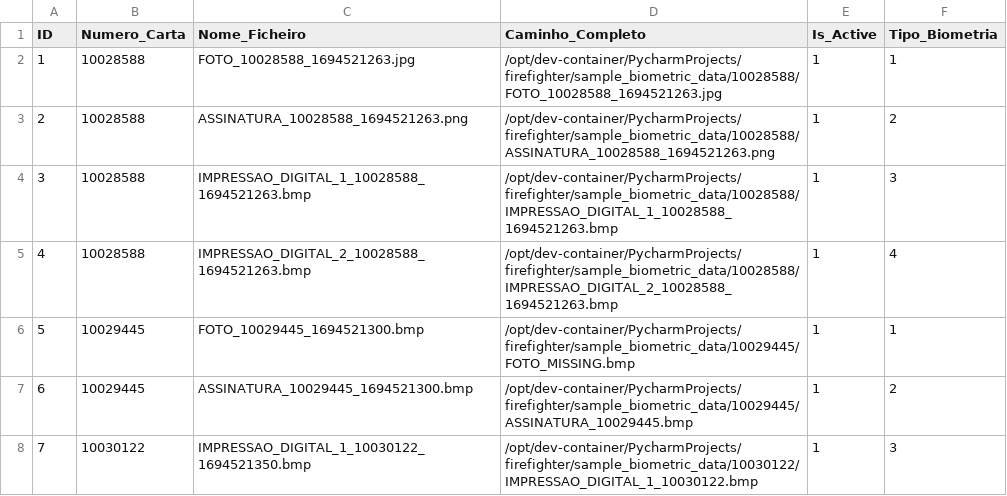
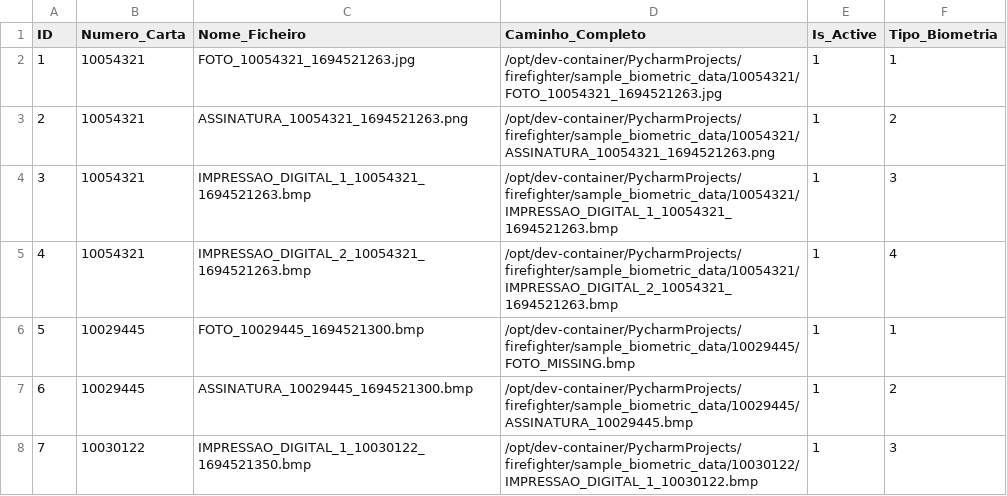
Before and after one commit to M1ngos/firefighter, a CSV file: sample_data.csv, drawn as a sheet.

```diff
--- a/sample_data.csv
+++ b/sample_data.csv
@@ -1,6 +1,6 @@
 ID,Numero_Carta,Nome_Ficheiro,Caminho_Completo,Is_Active,Tipo_Biometria
-1,10028588,FOTO_10028588_1694521263.jpg,/opt/dev-container/PycharmProjects/firefighter/sample_biometric_data/10028588/FOTO_10028588_1694521263.jpg,1,1
-2,10028588,ASSINATURA_10028588_1694521263.png,/opt/dev-container/PycharmProjects/firefighter/sample_biometric_data/10028588/ASSINATURA_10028588_1694521263.png,1,2
-3,10028588,IMPRESSAO_DIGITAL_1_10028588_1694521263.bmp,/opt/dev-container/PycharmProjects/firefighter/sample_biometric_data/10028588/IMPRESSAO_DIGITAL_1_10028588_1694521263.bmp,1,3
-4,10028588,IMPRESSAO_DIGITAL_2_10028588_1694521263.bmp,/opt/dev-container/PycharmProjects/firefighter/sample_biometric_data/10028588/IMPRESSAO_DIGITAL_2_10028588_1694521263.bmp,1,4
+1,10054321,FOTO_10054321_1694521263.jpg,/opt/dev-container/PycharmProjects/firefighter/sample_biometric_data/10054321/FOTO_10054321_1694521263.jpg,1,1
+2,10054321,ASSINATURA_10054321_1694521263.png,/opt/dev-container/PycharmProjects/firefighter/sample_biometric_data/10054321/ASSINATURA_10054321_1694521263.png,1,2
+3,10054321,IMPRESSAO_DIGITAL_1_10054321_1694521263.bmp,/opt/dev-container/PycharmProjects/firefighter/sample_biometric_data/10054321/IMPRESSAO_DIGITAL_1_10054321_1694521263.bmp,1,3
+4,10054321,IMPRESSAO_DIGITAL_2_10054321_1694521263.bmp,/opt/dev-container/PycharmProjects/firefighter/sample_biometric_data/10054321/IMPRESSAO_DIGITAL_2_10054321_1694521263.bmp,1,4
 5,10029445,FOTO_10029445_1694521300.bmp,/opt/dev-container/PycharmProjects/firefighter/sample_biometric_data/10029445/FOTO_MISSING.bmp,1,1
```
Also changed, not shown: 5 other files.
